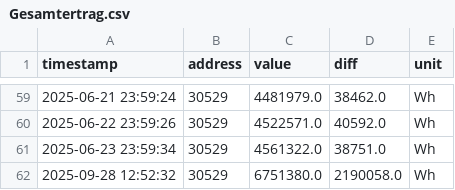
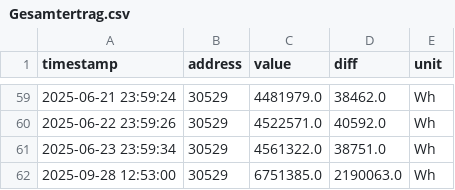
Before and after one commit to rui1610/solar, a CSV file: data/devices/sma/Gesamtertrag.csv, drawn as a sheet; only a part is shown, gaps mark what is left out.

Commit message:
updated measurement data 2025-09-28T12:53:04.440540+02:00

```diff
--- a/data/devices/sma/Gesamtertrag.csv
+++ b/data/devices/sma/Gesamtertrag.csv
@@ -61,2 +61,2 @@ timestamp,address,value,diff,unit
 2025-06-23 23:59:34,30529,4561322.0,38751.0,Wh
-2025-09-28 12:52:32,30529,6751380.0,2190058.0,Wh
+2025-09-28 12:53:00,30529,6751385.0,2190063.0,Wh
```
Also changed, not shown: data/devices/sma/Tagesertrag.csv, data/devices/sma/Zaehlerstand Bezugszaehler.csv, 2 other files.
